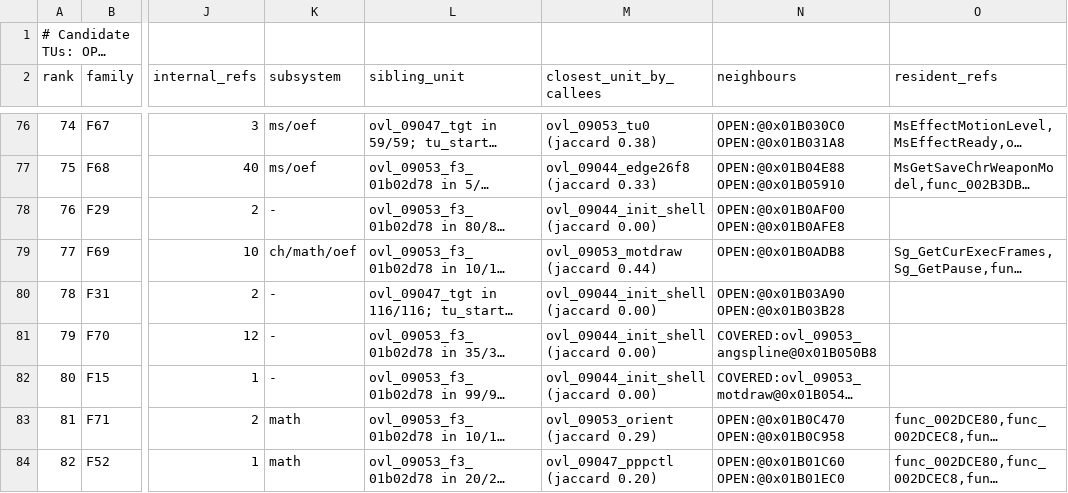
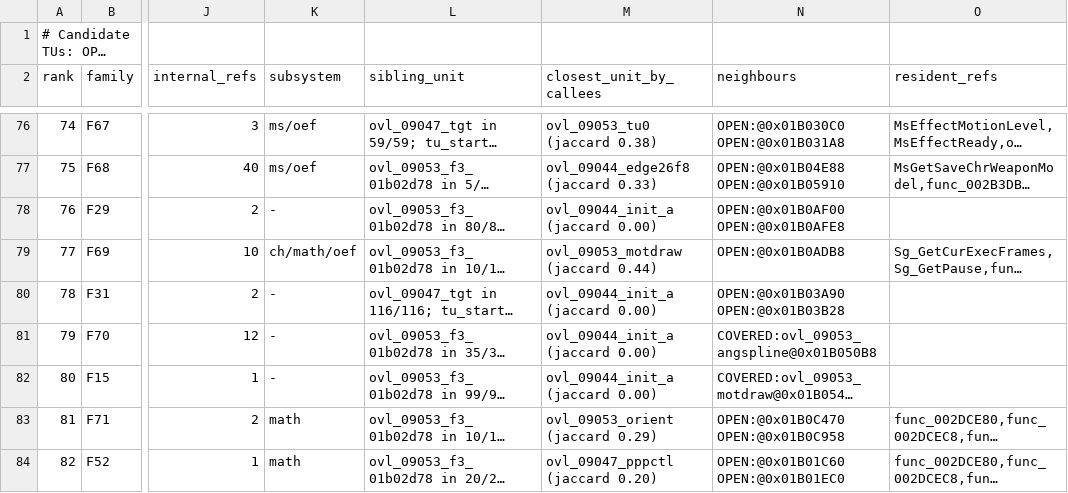
Before and after one commit to khasinski/final-fantasy-x-decomp, a TSV file: docs/overlay-tus.tsv, drawn as a sheet; only a part is shown, gaps mark what is left out; long unchanged cells end in …; the diff covers the shown part only; the diff names each change by its address in the sheet, - before the commit and + after, or states it on an @@ line.

```diff
--- a/docs/overlay-tus.tsv
+++ b/docs/overlay-tus.tsv
-M78 (closest_unit_by_callees): ovl_09044_init_shell (jaccard 0.00)
+M78 (closest_unit_by_callees): ovl_09044_init_a (jaccard 0.00)
-M80:M82 (closest_unit_by_callees): ovl_09044_init_shell (jaccard 0.00)
+M80:M82 (closest_unit_by_callees): ovl_09044_init_a (jaccard 0.00)
```
Also changed, not shown: 24 edited cells elsewhere in this file, docs/overlay-families.tsv, 2 other files.
